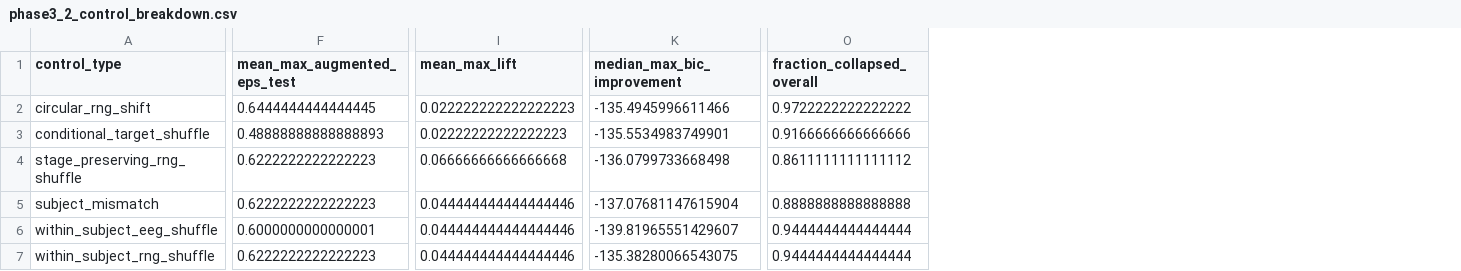
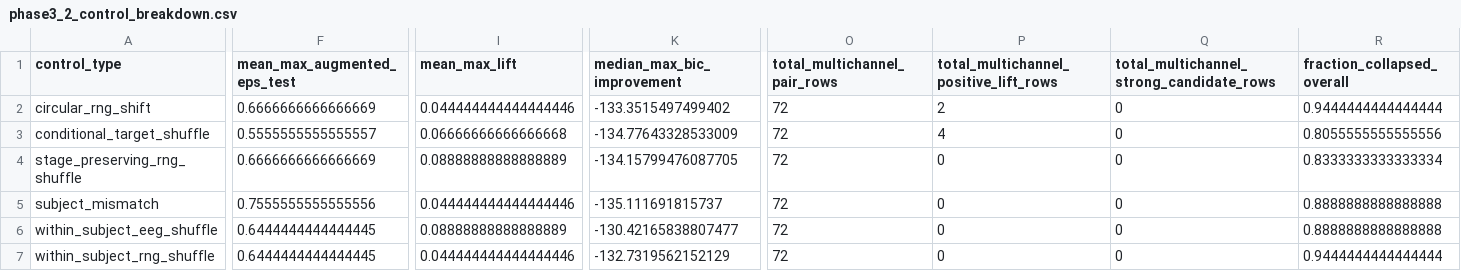
Before and after one commit to ThiagoLuzpY/cdr-phase3.2-Regime-Lag-Conditional-EEG-RNG, a CSV file: results/phase3_2/diagnostics/phase3_2_control_breakdown.csv, drawn as a sheet; only a part is shown, gaps mark what is left out; addresses are those after the commit; the diff covers the shown part only; the diff names each change by its address in the sheet, - before the commit and + after, or states it on an @@ line.

```diff
--- a/results/phase3_2/diagnostics/phase3_2_control_breakdown.csv
+++ b/results/phase3_2/diagnostics/phase3_2_control_breakdown.csv
+column O (total_multichannel_pair_rows), rows 2-7: all 72
+column P, rows 1-7: total_multichannel_positive_lift_rows | 2 | 4 | 0 | 0 | 0 | 0
+column Q, rows 1-7: total_multichannel_strong_candidate_rows | 0 | 0 | 0 | 0 | 0 | 0
-F2 (mean_max_augmented_eps_test): 0.6444444444444445
+F2 (mean_max_augmented_eps_test): 0.6666666666666669
-I2 (mean_max_lift): 0.022222222222222223
+I2 (mean_max_lift): 0.044444444444444446
-K2 (median_max_bic_improvement): -135.4945996611466
+K2 (median_max_bic_improvement): -133.3515497499402
-R2 (fraction_collapsed_overall): 0.9722222222222222
+R2 (fraction_collapsed_overall): 0.9444444444444444
-F3 (mean_max_augmented_eps_test): 0.48888888888888893
+F3 (mean_max_augmented_eps_test): 0.5555555555555557
-I3 (mean_max_lift): 0.02222222222222223
+I3 (mean_max_lift): 0.06666666666666668
-K3 (median_max_bic_improvement): -135.5534983749901
+K3 (median_max_bic_improvement): -134.77643328533009
-R3 (fraction_collapsed_overall): 0.9166666666666666
+R3 (fraction_collapsed_overall): 0.8055555555555556
-F4 (mean_max_augmented_eps_test): 0.6222222222222223
+F4 (mean_max_augmented_eps_test): 0.6666666666666669
-I4 (mean_max_lift): 0.06666666666666668
+I4 (mean_max_lift): 0.08888888888888889
-K4 (median_max_bic_improvement): -136.0799733668498
+K4 (median_max_bic_improvement): -134.15799476087705
-R4 (fraction_collapsed_overall): 0.8611111111111112
+R4 (fraction_collapsed_overall): 0.8333333333333334
-F5 (mean_max_augmented_eps_test): 0.6222222222222223
+F5 (mean_max_augmented_eps_test): 0.7555555555555556
-K5 (median_max_bic_improvement): -137.07681147615904
+K5 (median_max_bic_improvement): -135.111691815737
-F6 (mean_max_augmented_eps_test): 0.6000000000000001
+F6 (mean_max_augmented_eps_test): 0.6444444444444445
-I6 (mean_max_lift): 0.044444444444444446
+I6 (mean_max_lift): 0.08888888888888889
-K6 (median_max_bic_improvement): -139.81965551429607
+K6 (median_max_bic_improvement): -130.42165838807477
-R6 (fraction_collapsed_overall): 0.9444444444444444
+R6 (fraction_collapsed_overall): 0.8888888888888888
-F7 (mean_max_augmented_eps_test): 0.6222222222222223
+F7 (mean_max_augmented_eps_test): 0.6444444444444445
-K7 (median_max_bic_improvement): -135.38280066543075
+K7 (median_max_bic_improvement): -132.7319562152129
```
Also changed, not shown: 5 edited cells elsewhere in this file, results/phase3_2/diagnostics/phase3_2_best_rows.csv, results/phase3_2/phase3_2_control_runs.csv, 35 other files.
